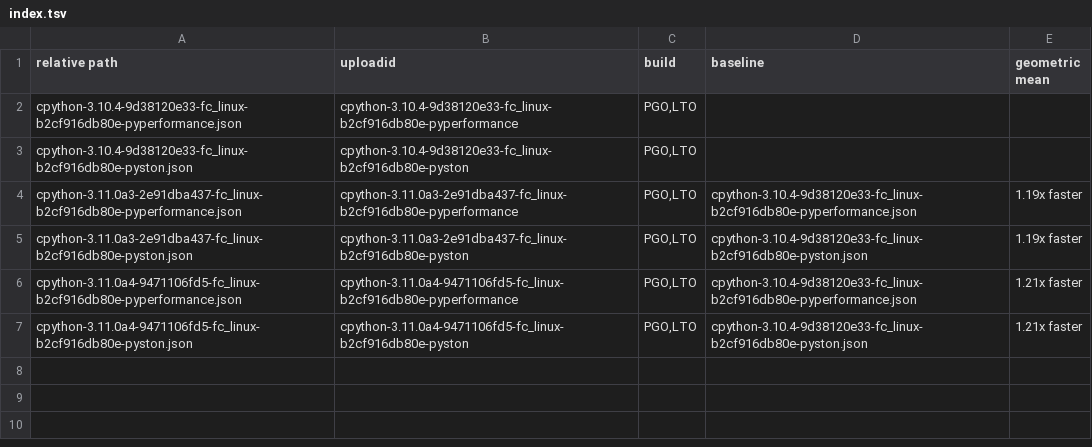
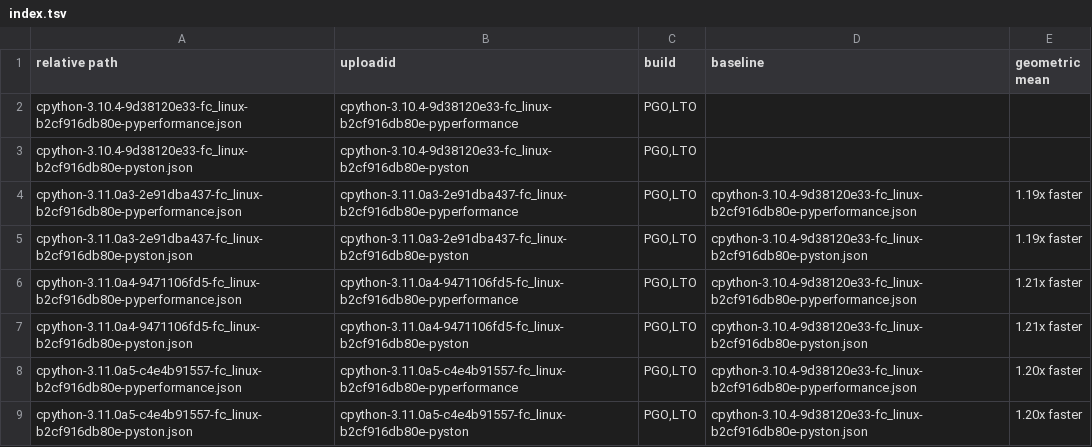
Before and after one commit to faster-cpython/ideas, a TSV file: benchmark-results/index.tsv, drawn as a sheet; the diff names each change by its address in the sheet, - before the commit and + after, or states it on an @@ line.

Commit message:
Add Benchmark Results (cpython-3.11.0a5-c4e4b91557-fc_linux-b2cf916db80e)

```diff
--- a/benchmark-results/index.tsv
+++ b/benchmark-results/index.tsv
+row 8: cpython-3.11.0a5-c4e4b91557-fc_linux-b2cf916db80e-pyperformance.json | cpython-3.11.0a5-c4e4b91557-fc_linux-b2cf916db80e-pyperformance | PGO,LTO | cpython-3.10.4-9d38120e33-fc_linux-b2cf916db80e-pyperformance.json | 1.20x faster
+row 9: cpython-3.11.0a5-c4e4b91557-fc_linux-b2cf916db80e-pyston.json | cpython-3.11.0a5-c4e4b91557-fc_linux-b2cf916db80e-pyston | PGO,LTO | cpython-3.10.4-9d38120e33-fc_linux-b2cf916db80e-pyston.json | 1.20x faster
```
Also changed, not shown: 3 other files.
